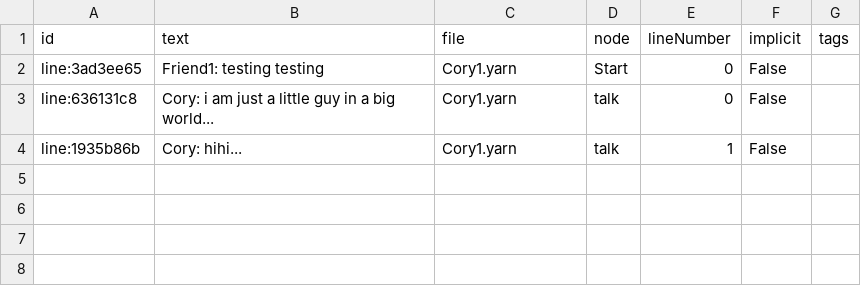
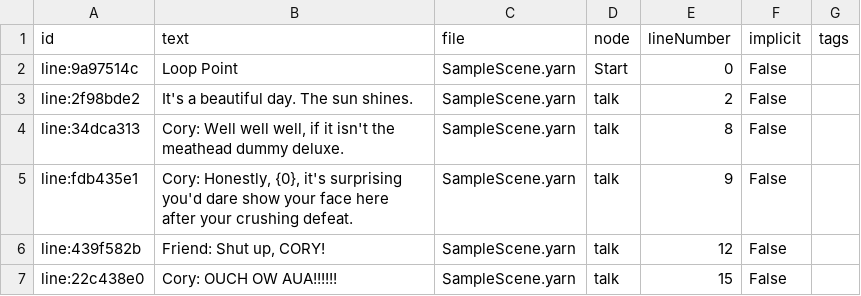
Before and after one commit to NeoWordire/NeoSnakeX, a TSV file: snakeonlytech/Dialoguecompiled_yarn_program-strings.tsv, drawn as a sheet.

Commit message:
newfont + samplescene (check yarn file - should be self-explanatory)

```diff
--- a/snakeonlytech/Dialoguecompiled_yarn_program-strings.tsv
+++ b/snakeonlytech/Dialoguecompiled_yarn_program-strings.tsv
@@ -1,4 +1,7 @@
 id	text	file	node	lineNumber	implicit	tags
-line:3ad3ee65	Friend1: testing testing 	Cory1.yarn	Start	0	False	
-line:636131c8	Cory: i am just a little guy in a big world... 	Cory1.yarn	talk	0	False	
-line:1935b86b	Cory: hihi... 	Cory1.yarn	talk	1	False	
+line:9a97514c	Loop Point 	SampleScene.yarn	Start	0	False	
+line:2f98bde2	It's a beautiful day. The sun shines. 	SampleScene.yarn	talk	2	False	
+line:34dca313	Cory: Well well well, if it isn't the meathead dummy deluxe. 	SampleScene.yarn	talk	8	False	
+line:fdb435e1	Cory: Honestly, {0}, it's surprising you'd dare show your face here after your crushing defeat. 	SampleScene.yarn	talk	9	False	
+line:439f582b	Friend: Shut up, CORY! 	SampleScene.yarn	talk	12	False	
+line:22c438e0	Cory: OUCH OW AUA!!!!!! 	SampleScene.yarn	talk	15	False	
```
Also changed, not shown: 17 other files.
